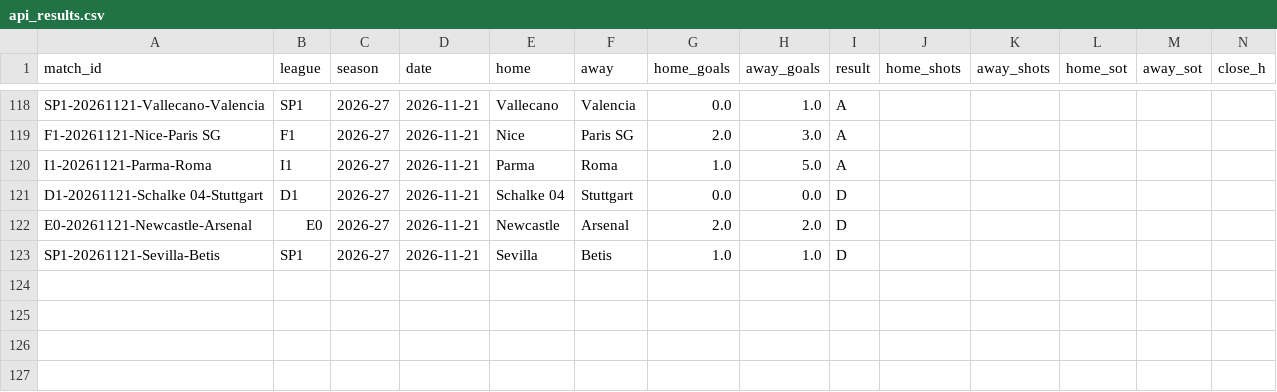
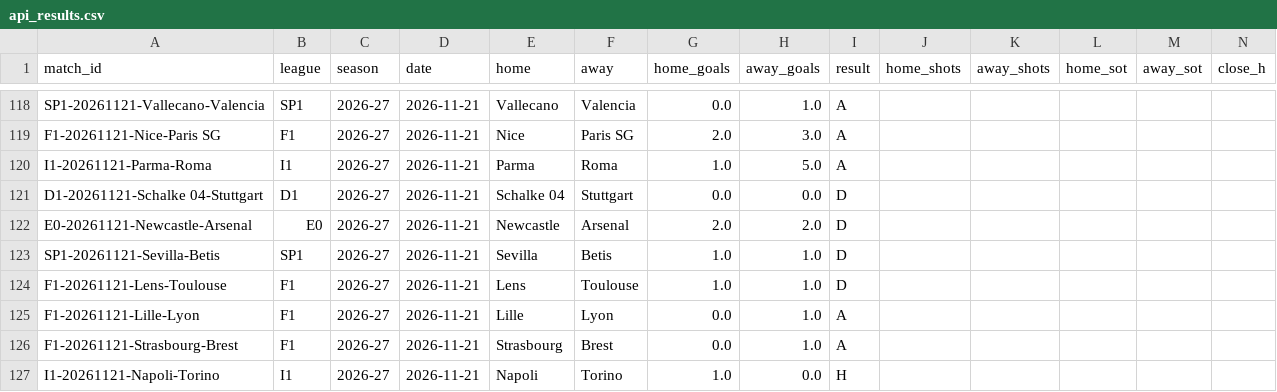
Before and after one commit to Fifiora/football-predictor, a CSV file: data/api_results.csv, drawn as a sheet; only a part is shown, gaps mark what is left out; rows hold the shown columns only; the diff names each change by its address in the sheet, - before the commit and + after, or states it on an @@ line.

```diff
--- a/data/api_results.csv
+++ b/data/api_results.csv
+row 124: F1-20261121-Lens-Toulouse | F1 | 2026-27 | 2026-11-21 | Lens | Toulouse | 1.0 | 1.0 | D
+row 125: F1-20261121-Lille-Lyon | F1 | 2026-27 | 2026-11-21 | Lille | Lyon | 0.0 | 1.0 | A
+row 126: F1-20261121-Strasbourg-Brest | F1 | 2026-27 | 2026-11-21 | Strasbourg | Brest | 0.0 | 1.0 | A
+row 127: I1-20261121-Napoli-Torino | I1 | 2026-27 | 2026-11-21 | Napoli | Torino | 1.0 | 0.0 | H
```
Also changed, not shown: data/prediction_log.csv, data/stake_log.csv.
